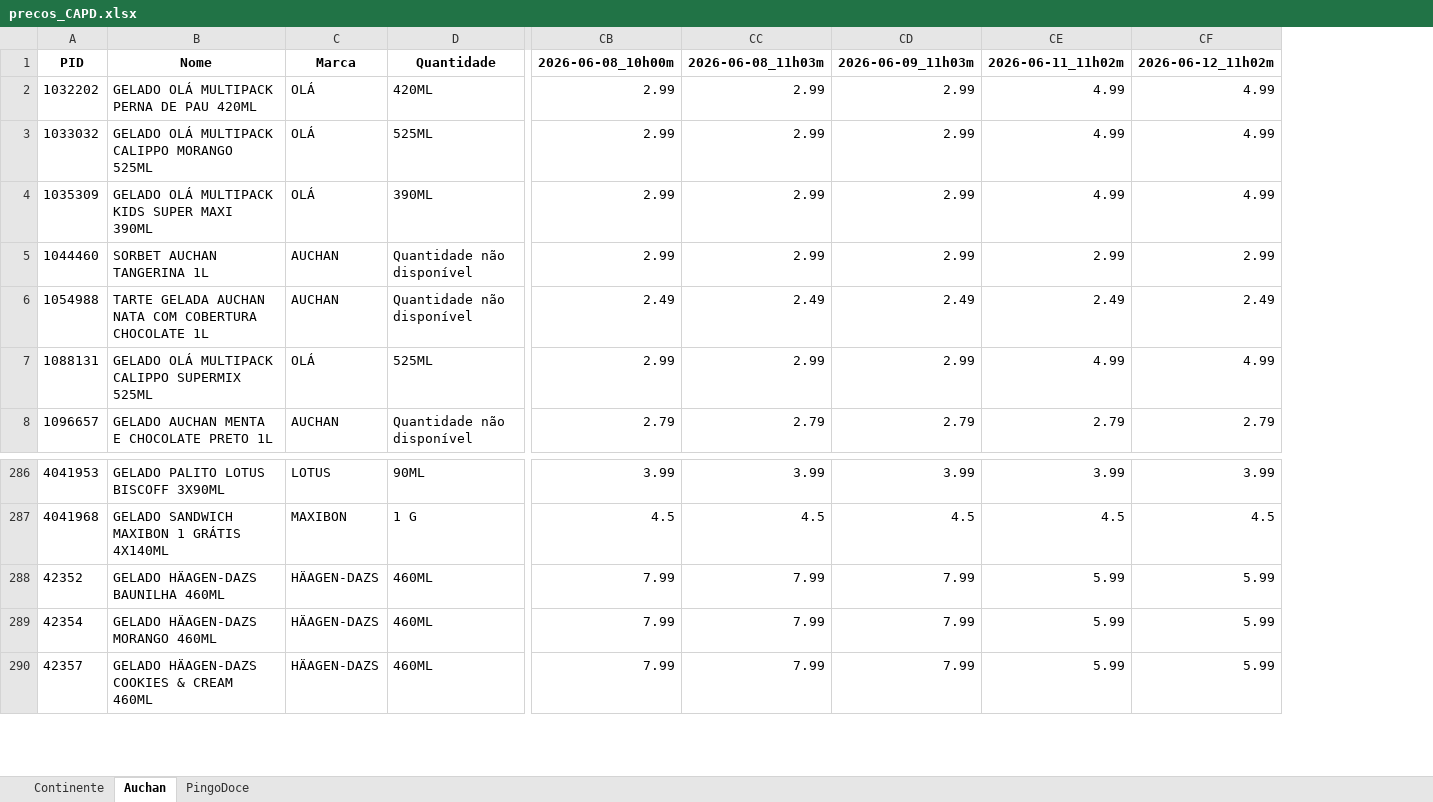
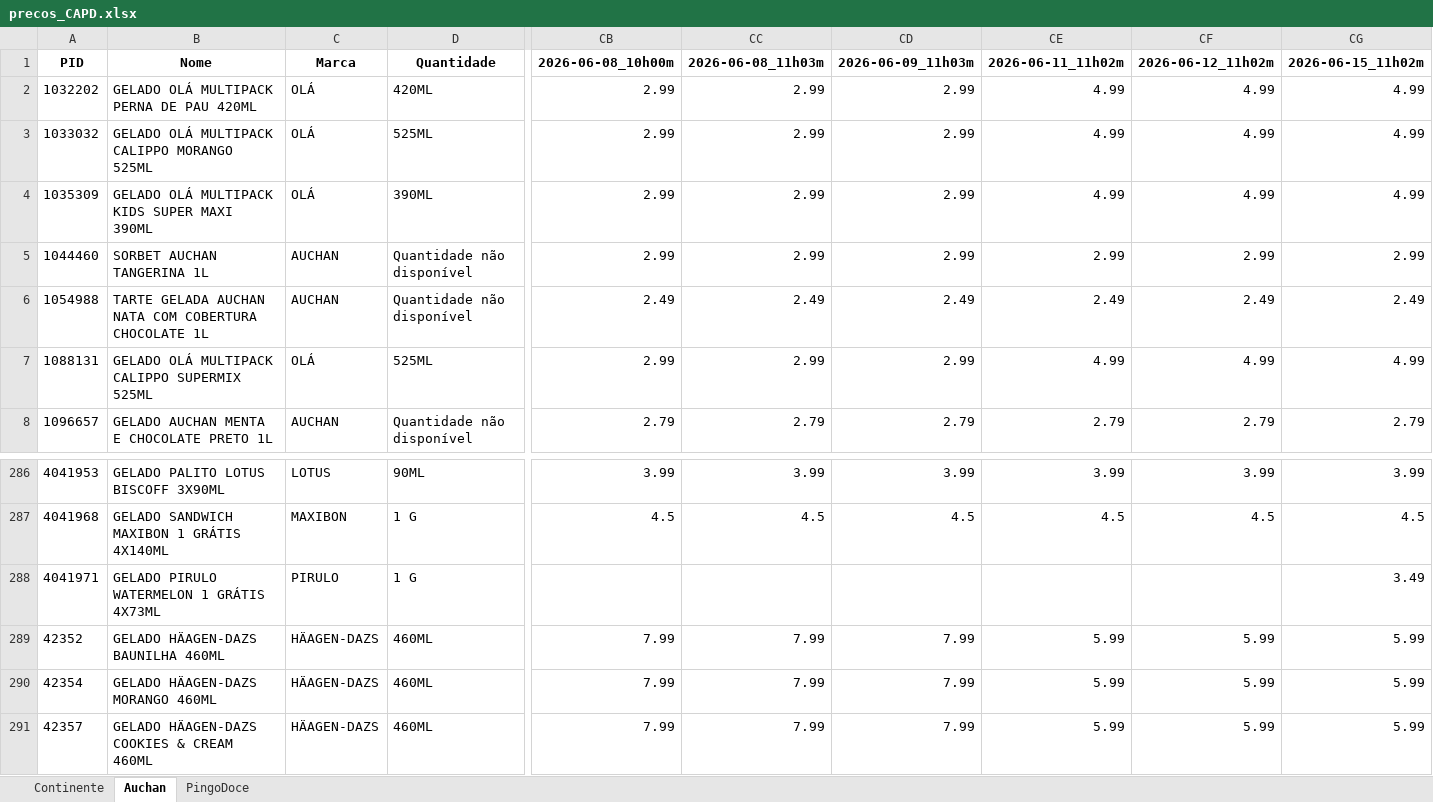
Before and after one commit to luizfernandofzhub/capd-prices, an Excel workbook: precos_CAPD.xlsx, sheet Auchan, drawn as a sheet; only a part is shown, gaps mark what is left out; values as stored, in another font and other column widths than the file's, no borders; rows hold the shown columns only; the diff names each change by its address in the sheet, - before the commit and + after, or states it on an @@ line.

```diff
--- a/precos_CAPD.xlsx (sheet Auchan)
+++ b/precos_CAPD.xlsx (sheet Auchan)
+column CG, rows 1-8: 2026-06-15_11h02m | 4.99 | 4.99 | 4.99 | 2.99 | 2.49 | 4.99 | 2.79; rows 286-287: 3.99 | 4.5; rows 289-291: all 5.99
+row 288: 4041971 | GELADO PIRULO WATERMELON 1 GRÁTIS 4X73ML | PIRULO | 1 G |  |  |  |  |  | 3.49
```
Also changed, not shown: sheet PingoDoce, sheet Continente.
